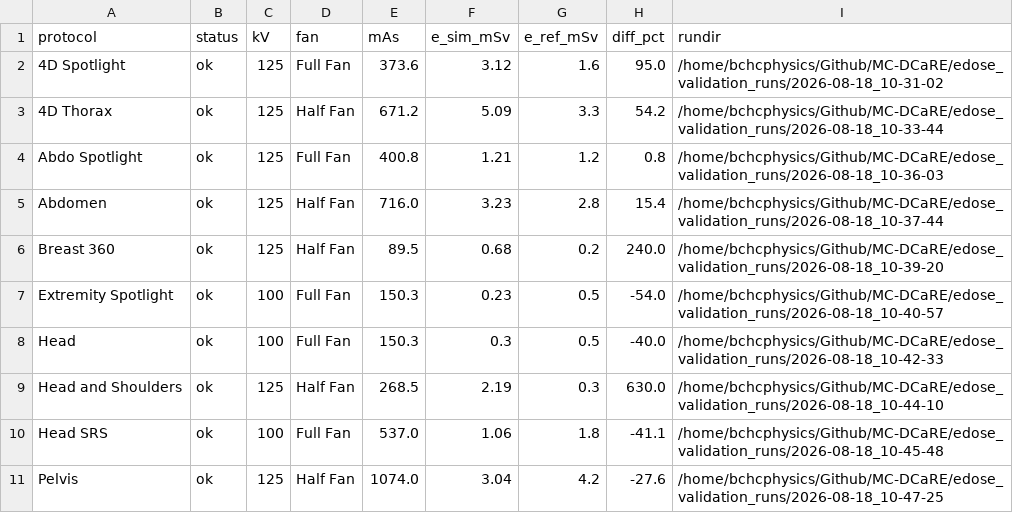
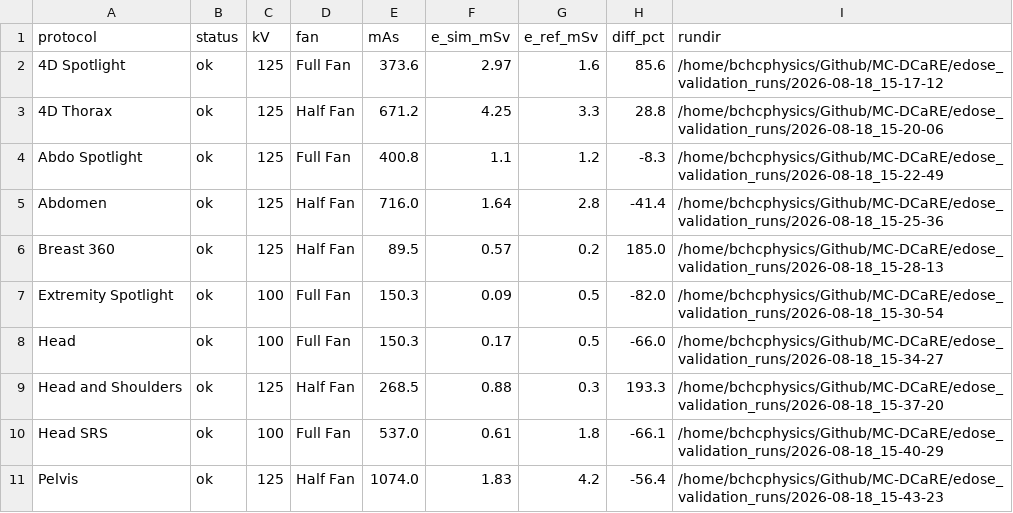
Before and after one commit to MC-DCaRE/MC-DCaRE, a CSV file: edose_validation_runs/validation_results.csv, drawn as a sheet; only a part is shown; the diff covers the shown part only.

Commit message:
feat(validation): phase-0 transfer analysis + primary-mask A/B toggle
- tools/analyze_edose_transfer.py: 14-protocol new-vs-old decomposition
  (raw phantom transport ratio, anchor-divided; trusted-anchor benchmarks:
  Abuhaimed 2023 per-100mAs, Abuhaimed 2018 head, Hauri pelvis; PCXMC
  demoted to caveat)
- imaging.primary_mask_enabled (default True) + template conditionals in
  headsourcecode/ctdi_phsp_score + mode context plumbing + tests, enabling
  mask-off hypothesis experiments
- scripts/validate_pelvis_edose.py: variant A/B runner (cal leg with
  in-memory variant DCF -- production calibration.yaml never touched;
  phantom leg with dcf_override)
- docs + tasks.md: phase-0 findings (pelvis transfer 3.09->1.83 mSv vs
  Hauri -66%; head 0.17 vs Abuhaimed-2018 0.32; raw_ph spread 2.07x
  within 125 HF)

```diff
--- a/edose_validation_runs/validation_results.csv
+++ b/edose_validation_runs/validation_results.csv
@@ -1,11 +1,11 @@
 protocol,status,kV,fan,mAs,e_sim_mSv,e_ref_mSv,diff_pct,rundir
-4D Spotlight,ok,125,Full Fan,373.6,3.12,1.6,95.0,/home/bchcphysics/Github/MC-DCaRE/edose_validation_runs/2026-08-18_10-31-02
-4D Thorax,ok,125,Half Fan,671.2,5.09,3.3,54.2,/home/bchcphysics/Github/MC-DCaRE/edose_validation_runs/2026-08-18_10-33-44
-Abdo Spotlight,ok,125,Full Fan,400.8,1.21,1.2,0.8,/home/bchcphysics/Github/MC-DCaRE/edose_validation_runs/2026-08-18_10-36-03
-Abdomen,ok,125,Half Fan,716.0,3.23,2.8,15.4,/home/bchcphysics/Github/MC-DCaRE/edose_validation_runs/2026-08-18_10-37-44
-Breast 360,ok,125,Half Fan,89.5,0.68,0.2,240.0,/home/bchcphysics/Github/MC-DCaRE/edose_validation_runs/2026-08-18_10-39-20
-Extremity Spotlight,ok,100,Full Fan,150.3,0.23,0.5,-54.0,/home/bchcphysics/Github/MC-DCaRE/edose_validation_runs/2026-08-18_10-40-57
-Head,ok,100,Full Fan,150.3,0.3,0.5,-40.0,/home/bchcphysics/Github/MC-DCaRE/edose_validation_runs/2026-08-18_10-42-33
-Head and Shoulders,ok,125,Half Fan,268.5,2.19,0.3,630.0,/home/bchcphysics/Github/MC-DCaRE/edose_validation_runs/2026-08-18_10-44-10
-Head SRS,ok,100,Full Fan,537.0,1.06,1.8,-41.1,/home/bchcphysics/Github/MC-DCaRE/edose_validation_runs/2026-08-18_10-45-48
-Pelvis,ok,125,Half Fan,1074.0,3.04,4.2,-27.6,/home/bchcphysics/Github/MC-DCaRE/edose_validation_runs/2026-08-18_10-47-25
+4D Spotlight,ok,125,Full Fan,373.6,2.97,1.6,85.6,/home/bchcphysics/Github/MC-DCaRE/edose_validation_runs/2026-08-18_15-17-12
+4D Thorax,ok,125,Half Fan,671.2,4.25,3.3,28.8,/home/bchcphysics/Github/MC-DCaRE/edose_validation_runs/2026-08-18_15-20-06
+Abdo Spotlight,ok,125,Full Fan,400.8,1.1,1.2,-8.3,/home/bchcphysics/Github/MC-DCaRE/edose_validation_runs/2026-08-18_15-22-49
+Abdomen,ok,125,Half Fan,716.0,1.64,2.8,-41.4,/home/bchcphysics/Github/MC-DCaRE/edose_validation_runs/2026-08-18_15-25-36
+Breast 360,ok,125,Half Fan,89.5,0.57,0.2,185.0,/home/bchcphysics/Github/MC-DCaRE/edose_validation_runs/2026-08-18_15-28-13
+Extremity Spotlight,ok,100,Full Fan,150.3,0.09,0.5,-82.0,/home/bchcphysics/Github/MC-DCaRE/edose_validation_runs/2026-08-18_15-30-54
+Head,ok,100,Full Fan,150.3,0.17,0.5,-66.0,/home/bchcphysics/Github/MC-DCaRE/edose_validation_runs/2026-08-18_15-34-27
+Head and Shoulders,ok,125,Half Fan,268.5,0.88,0.3,193.3,/home/bchcphysics/Github/MC-DCaRE/edose_validation_runs/2026-08-18_15-37-20
+Head SRS,ok,100,Full Fan,537.0,0.61,1.8,-66.1,/home/bchcphysics/Github/MC-DCaRE/edose_validation_runs/2026-08-18_15-40-29
+Pelvis,ok,125,Half Fan,1074.0,1.83,4.2,-56.4,/home/bchcphysics/Github/MC-DCaRE/edose_validation_runs/2026-08-18_15-43-23
```
Also changed, not shown: 12 edited cells elsewhere in this file, 12 other files.
